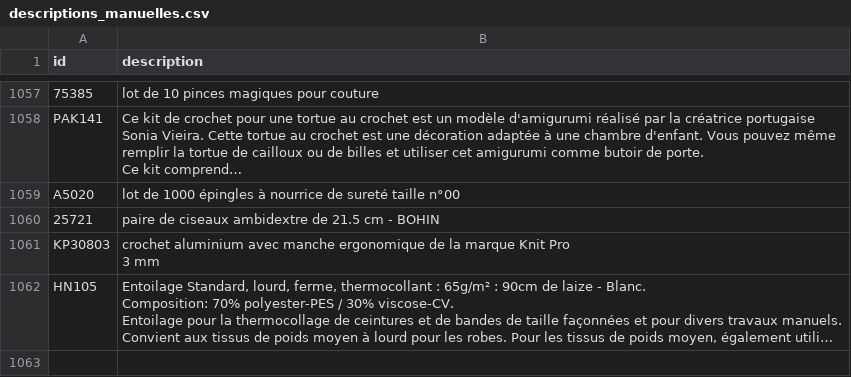
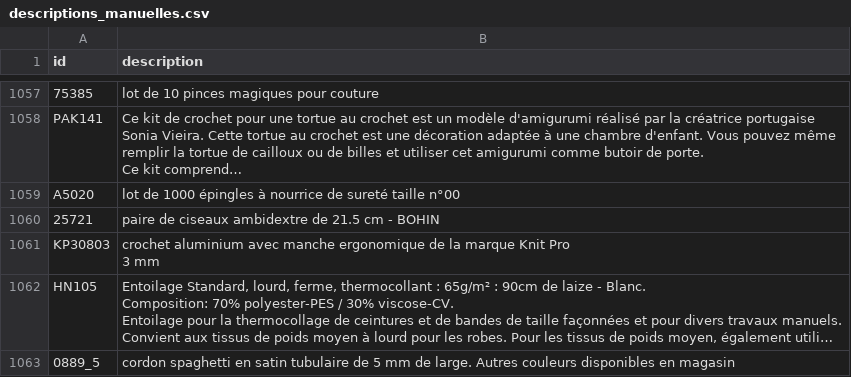
Before and after one commit to leia98nc-code/lagrandemercerie, a CSV file: descriptions_manuelles.csv, drawn as a sheet; only a part is shown, gaps mark what is left out; long unchanged cells end in …; the diff names each change by its address in the sheet, - before the commit and + after, or states it on an @@ line.

Commit message:
Modification description 0889_5 via back-office

```diff
--- a/descriptions_manuelles.csv
+++ b/descriptions_manuelles.csv
+row 1063: 0889_5 | cordon spaghetti en satin tubulaire de 5 mm de large. Autres couleurs disponibles en magasin
```
